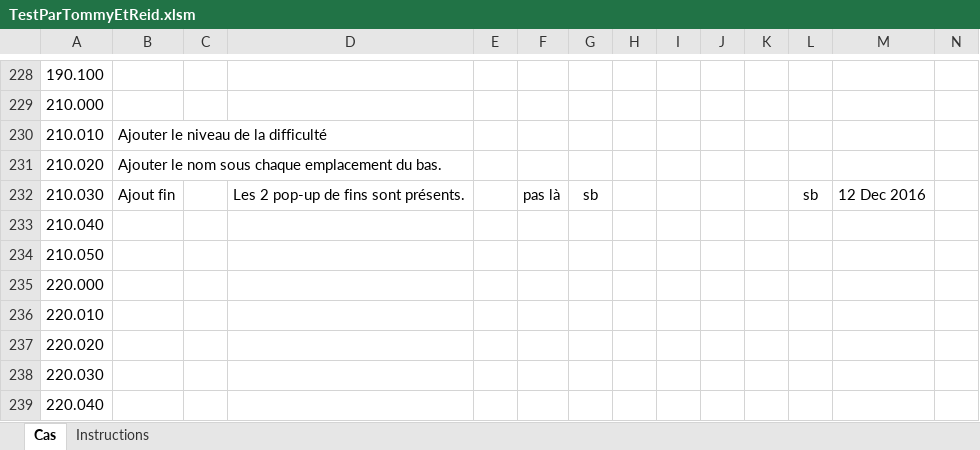
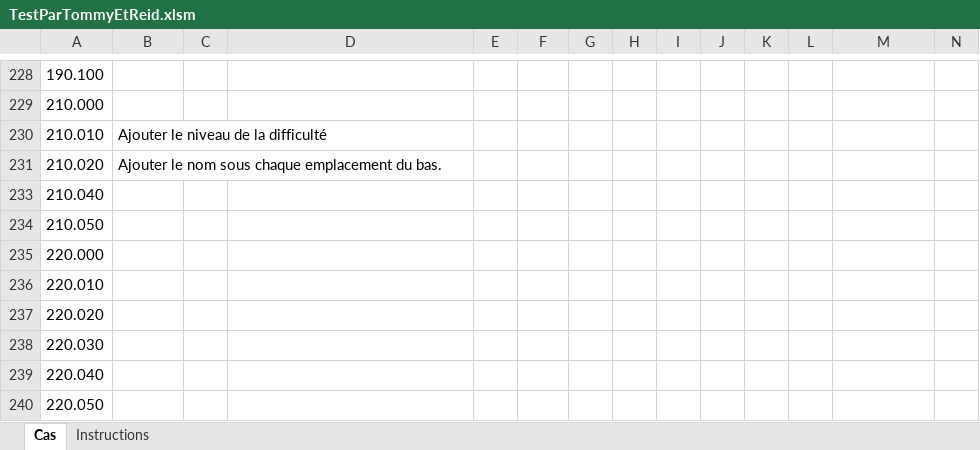
Before and after one commit to AlexandreCloutier/CourseBenthiqu, an Excel workbook: TestParTommyEtReid.xlsm, sheet Cas, drawn as a sheet; only a part is shown, gaps mark what is left out; the shorter side is filled out with more unchanged rows; values as stored, in another font and other column widths than the file's, no borders; charts and pictures and conditional formats not drawn; the diff covers the shown part only; the diff names each change by its address in the sheet, - before the commit and + after, or states it on an @@ line.

```diff
--- a/TestParTommyEtReid.xlsm (sheet Cas)
+++ b/TestParTommyEtReid.xlsm (sheet Cas)
@@ row 232 hidden: 210.030 | Ajout fin |  | Les 2 pop-up de fins sont présents. |  | pas là | sb |  |  |  |  | sb | 12 Dec 2016 @@
```
Also changed, not shown: 1 removed row, 168 hidden or unhidden rows and 1 edited cell elsewhere in this sheet, hidden cells.
